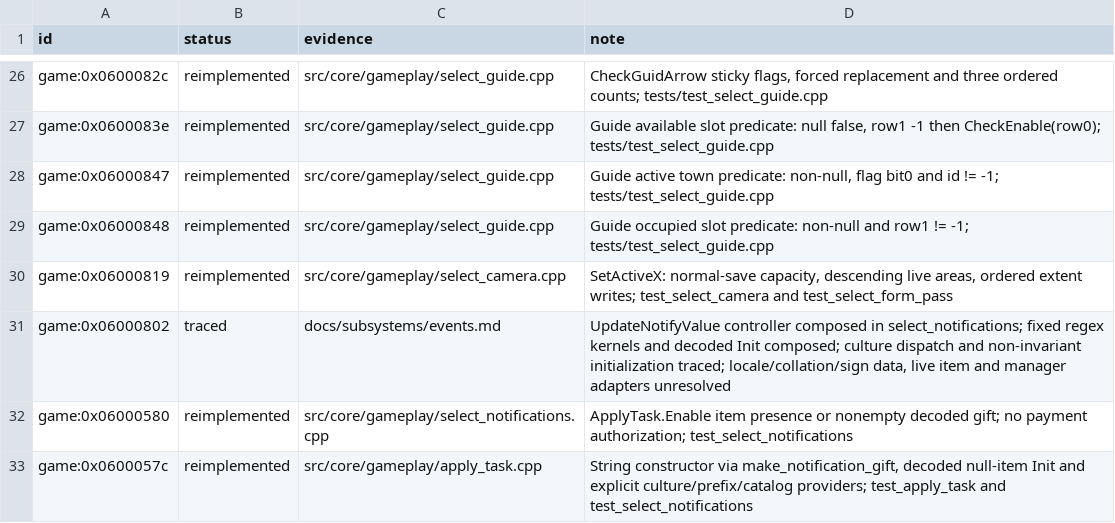
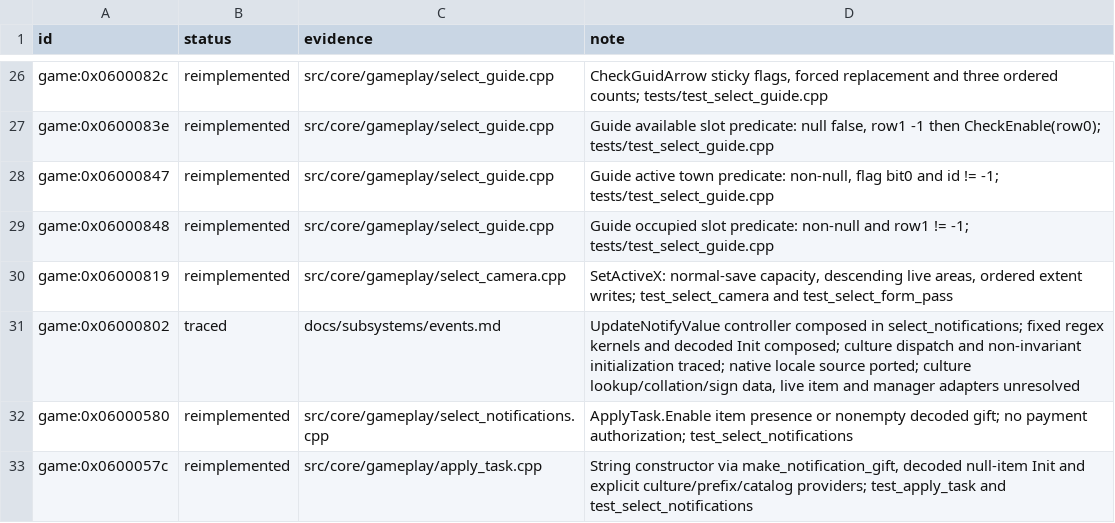
Before and after one commit to Tim-campy/magicians-saga-port, a TSV file: re/status/ui.tsv, drawn as a sheet; only a part is shown, gaps mark what is left out.

Commit message:
port(events): recover native locale selection and normalization

```diff
--- a/re/status/ui.tsv
+++ b/re/status/ui.tsv
@@ -30,3 +30,3 @@ game:0x06000848	reimplemented	src/core/gameplay/select_guide.cpp	Guide occupied
 game:0x06000819	reimplemented	src/core/gameplay/select_camera.cpp	SetActiveX: normal-save capacity, descending live areas, ordered extent writes; test_select_camera and test_select_form_pass
-game:0x06000802	traced	docs/subsystems/events.md	UpdateNotifyValue controller composed in select_notifications; fixed regex kernels and decoded Init composed; culture dispatch and non-invariant initialization traced; locale/collation/sign data, live item and manager adapters unresolved
+game:0x06000802	traced	docs/subsystems/events.md	UpdateNotifyValue controller composed in select_notifications; fixed regex kernels and decoded Init composed; culture dispatch and non-invariant initialization traced; native locale source ported; culture lookup/collation/sign data, live item and manager adapters unresolved
 game:0x06000580	reimplemented	src/core/gameplay/select_notifications.cpp	ApplyTask.Enable item presence or nonempty decoded gift; no payment authorization; test_select_notifications
```
Also changed, not shown: 7 other files.
